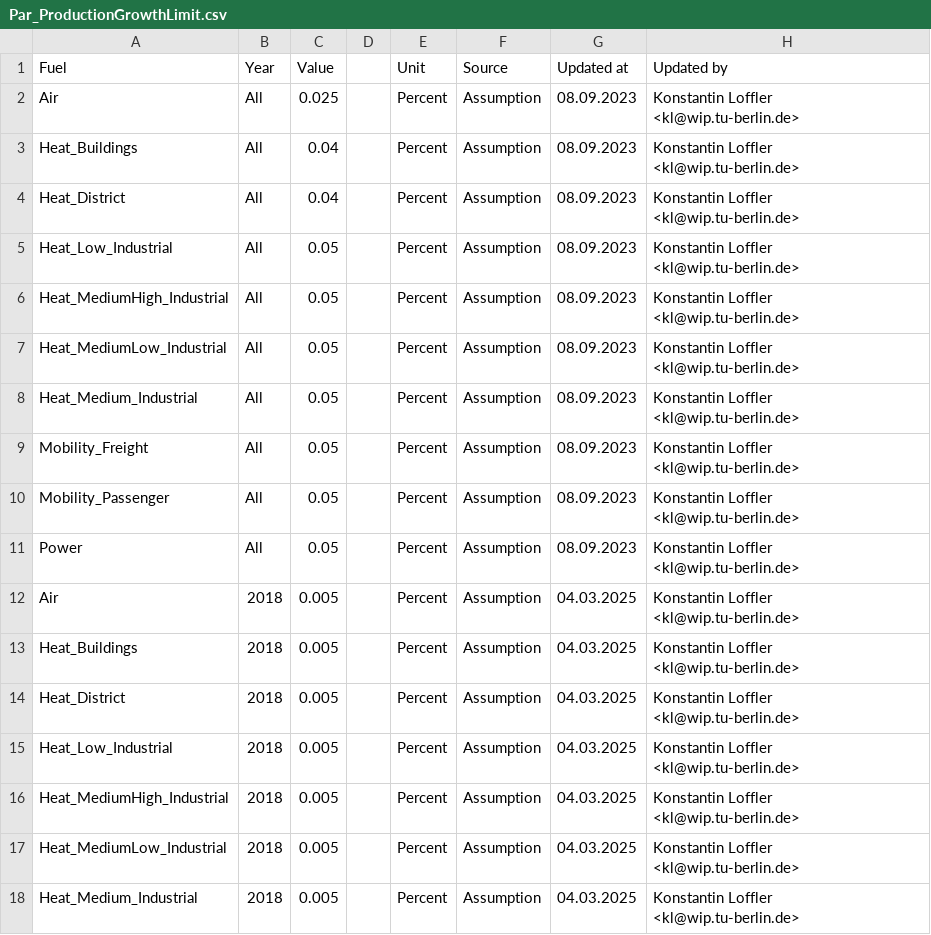
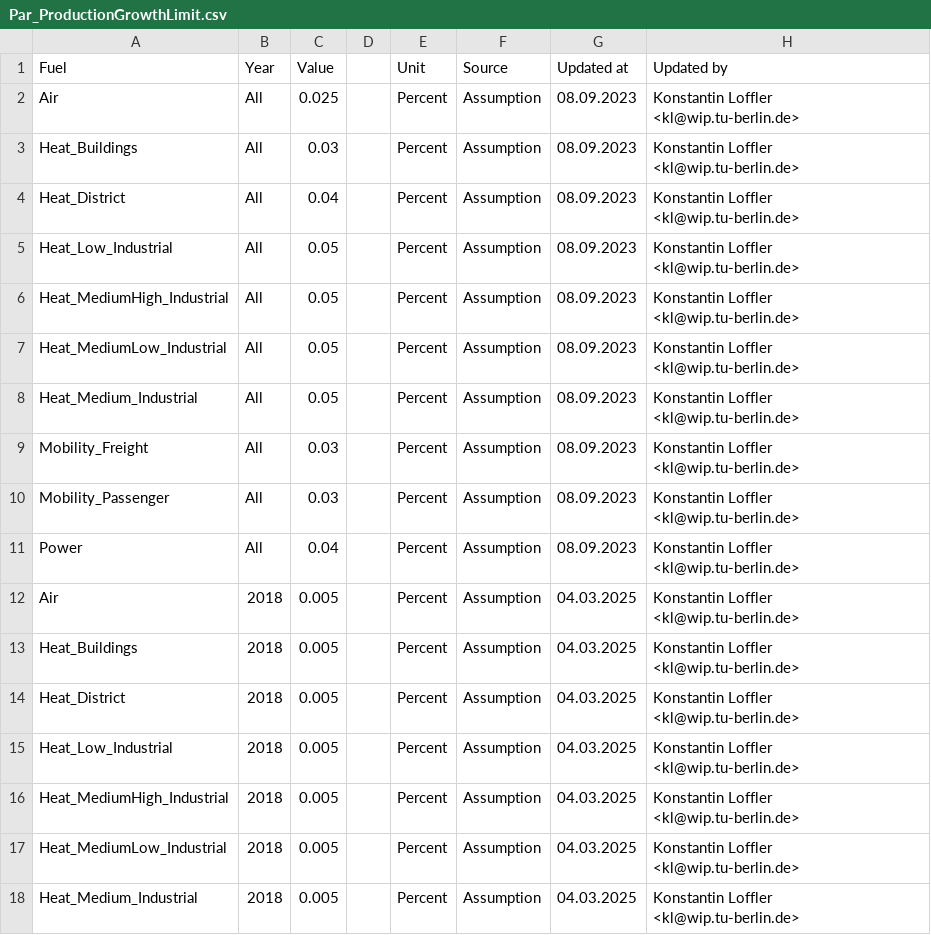
Before and after one commit to GENeSYS-MOD/GENeSYS_MOD.data, a CSV file: Data/Parameters/Par_ProductionGrowthLimit/Par_ProductionGrowthLimit.csv, drawn as a sheet; only a part is shown.

```diff
--- a/Data/Parameters/Par_ProductionGrowthLimit/Par_ProductionGrowthLimit.csv
+++ b/Data/Parameters/Par_ProductionGrowthLimit/Par_ProductionGrowthLimit.csv
@@ -2,3 +2,3 @@ Fuel,Year,Value,,Unit,Source,Updated at,Updated by
 Air,All,0.025,,Percent,Assumption,08.09.2023,Konstantin Loffler <kl@wip.tu-berlin.de>
-Heat_Buildings,All,0.04,,Percent,Assumption,08.09.2023,Konstantin Loffler <kl@wip.tu-berlin.de>
+Heat_Buildings,All,0.03,,Percent,Assumption,08.09.2023,Konstantin Loffler <kl@wip.tu-berlin.de>
 Heat_District,All,0.04,,Percent,Assumption,08.09.2023,Konstantin Loffler <kl@wip.tu-berlin.de>
@@ -8,5 +8,5 @@ Heat_MediumLow_Industrial,All,0.05,,Percent,Assumption,08.09.2023,Konstantin Lof
 Heat_Medium_Industrial,All,0.05,,Percent,Assumption,08.09.2023,Konstantin Loffler <kl@wip.tu-berlin.de>
-Mobility_Freight,All,0.05,,Percent,Assumption,08.09.2023,Konstantin Loffler <kl@wip.tu-berlin.de>
-Mobility_Passenger,All,0.05,,Percent,Assumption,08.09.2023,Konstantin Loffler <kl@wip.tu-berlin.de>
-Power,All,0.05,,Percent,Assumption,08.09.2023,Konstantin Loffler <kl@wip.tu-berlin.de>
+Mobility_Freight,All,0.03,,Percent,Assumption,08.09.2023,Konstantin Loffler <kl@wip.tu-berlin.de>
+Mobility_Passenger,All,0.03,,Percent,Assumption,08.09.2023,Konstantin Loffler <kl@wip.tu-berlin.de>
+Power,All,0.04,,Percent,Assumption,08.09.2023,Konstantin Loffler <kl@wip.tu-berlin.de>
 Air,2018,0.005,,Percent,Assumption,04.03.2025,Konstantin Loffler <kl@wip.tu-berlin.de>
```
Also changed, not shown: Data/Parameters/Par_CapitalCost/Par_CapitalCost.csv, Data/Parameters/Par_FixedCost/Par_FixedCost.csv, 1 other file.
